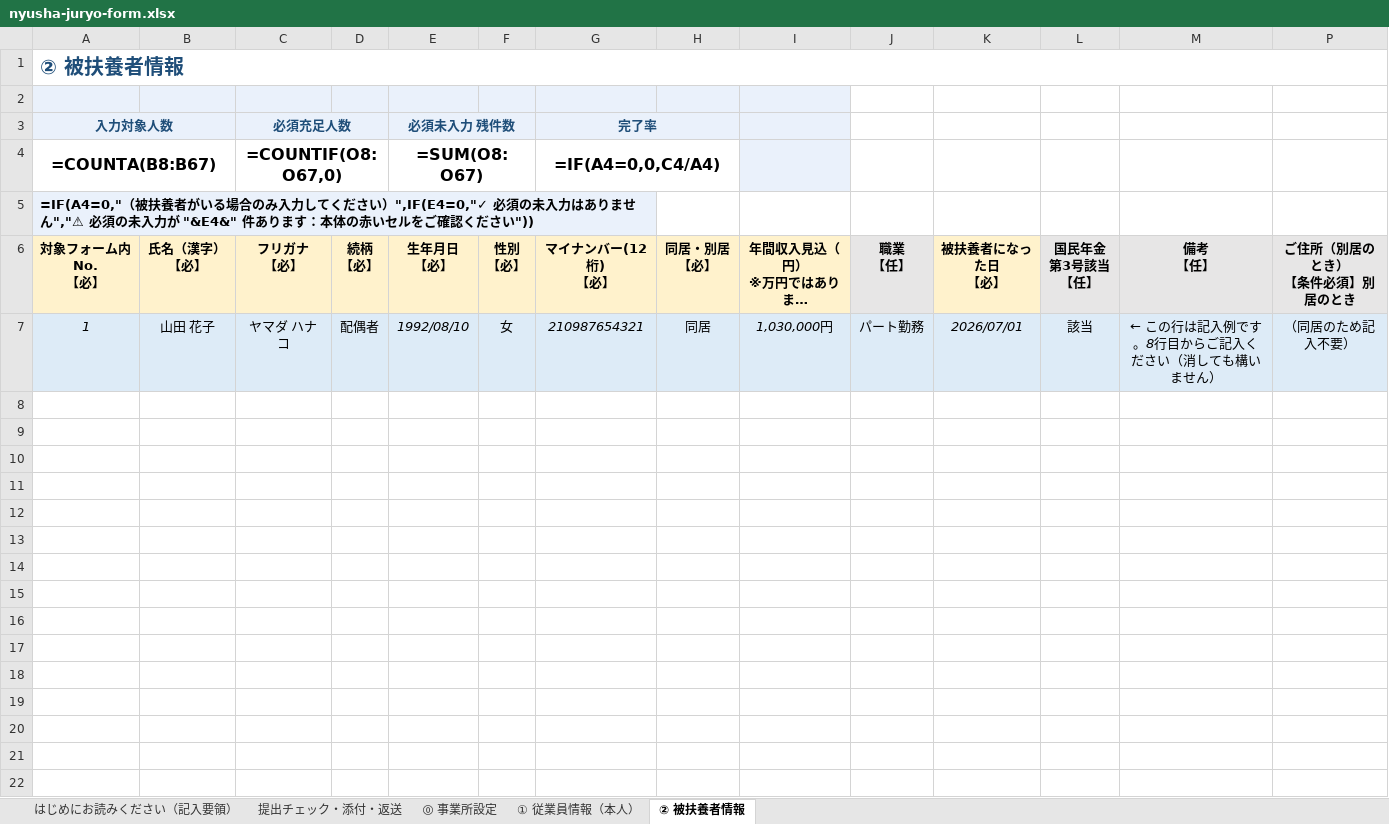
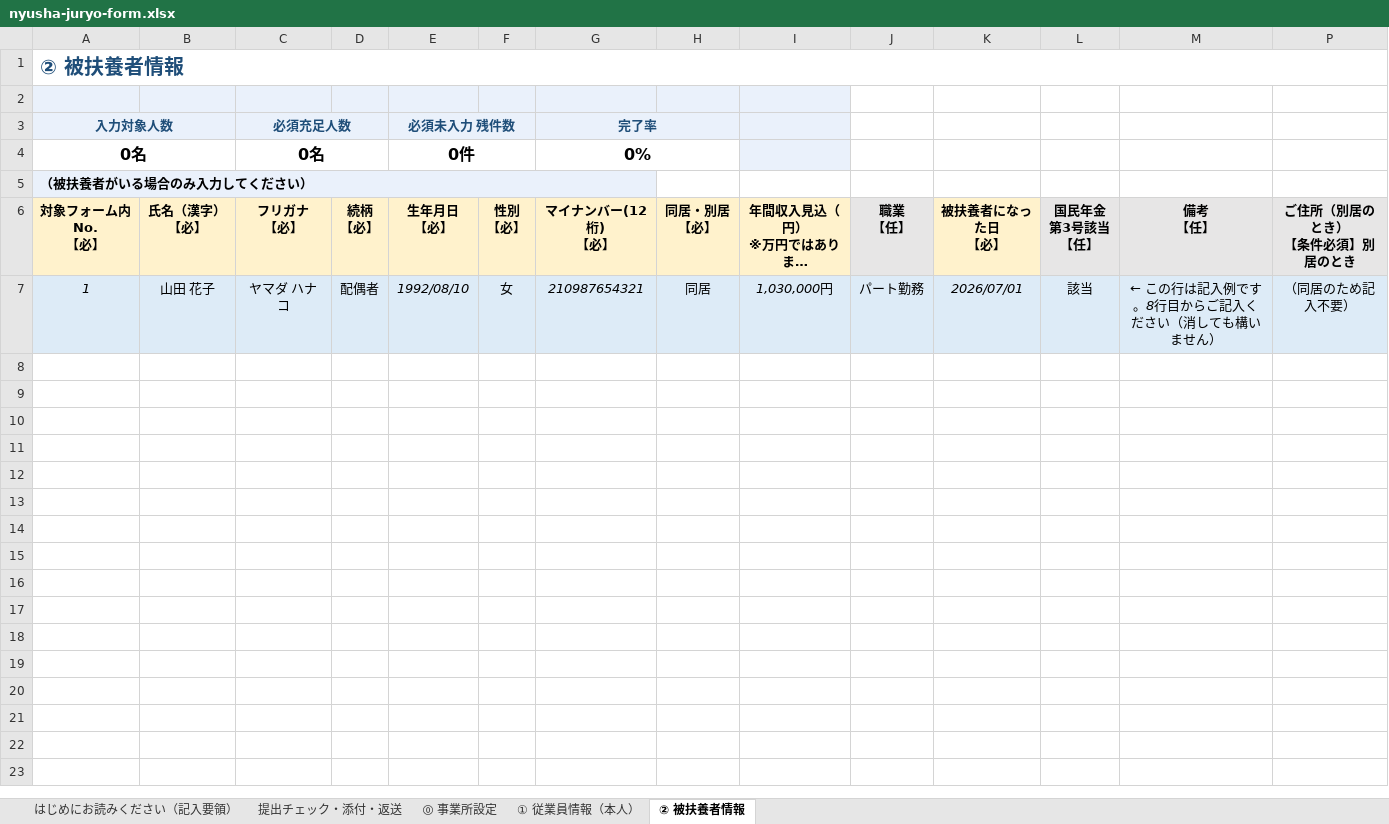
Before and after one commit to akihirokondo0613/minano-sr-hp, an Excel workbook: go/xlsx/nyusha-juryo-form.xlsx, sheet ② 被扶養者情報, drawn as a sheet; only a part is shown; long unchanged cells end in …; values as stored, in another font and other column widths than the file's, no borders; formulas without a stored value are shown as written; conditional formats not drawn; removed rows and columns are numbered as before the commit, all else as after; the diff covers the shown part only; the diff names each change by its address in the sheet, - before the commit and + after, or states it on an @@ line.

```diff
--- a/go/xlsx/nyusha-juryo-form.xlsx (sheet ② 被扶養者情報)
+++ b/go/xlsx/nyusha-juryo-form.xlsx (sheet ② 被扶養者情報)
-row 4: =COUNTA(B8:B67) |  | =COUNTIF(O8:O67,0) |  | =SUM(O8:O67) |  | =IF(A4=0,0,C4/A4)
+row 4: 0名 |  | 0名 |  | 0件 |  | 0%
-A5 (対象フォーム内No. 【必】): =IF(A4=0,"（被扶養者がいる場合のみ入力してください）",IF(E4=0,"✓ 必須の未入力はありません","⚠ 必須の未入力が "&E4&" 件あります：本体の赤いセルをご確認ください"))
+A5 (対象フォーム内No. 【必】): （被扶養者がいる場合のみ入力してください）
-row 8: (empty)
-row 9: (empty)
-row 10: (empty)
-row 11: (empty)
-row 12: (empty)
-row 13: (empty)
-row 14: (empty)
-row 15: (empty)
-row 16: (empty)
-row 17: (empty)
-row 18: (empty)
-row 19: (empty)
-row 20: (empty)
-row 21: (empty)
-row 22: (empty)
```
Also changed, not shown: 45 removed rows elsewhere in this sheet, sheet ① 従業員情報（本人）, sheet 提出チェック・添付・返送, sheet ⓪ 事業所設定, hidden cells, 1 other file.
